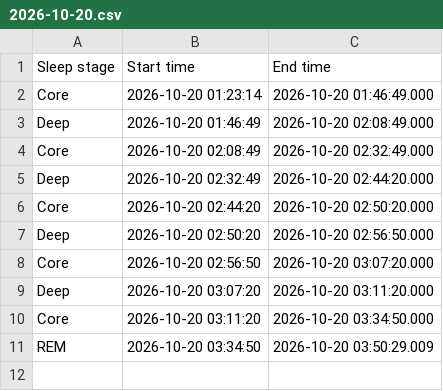
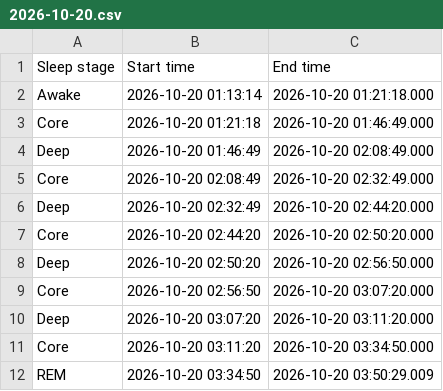
Before and after one commit to Qawes/CapMeter, a CSV file: data_analysis/sleep_tests/datasets_for_training/2026-10-20.csv, drawn as a sheet.

```diff
--- a/data_analysis/sleep_tests/datasets_for_training/2026-10-20.csv
+++ b/data_analysis/sleep_tests/datasets_for_training/2026-10-20.csv
@@ -1,3 +1,4 @@
 Sleep stage,Start time,End time
-Core,2026-10-20 01:23:14,2026-10-20 01:46:49.000
+Awake,2026-10-20 01:13:14,2026-10-20 01:21:18.000
+Core,2026-10-20 01:21:18,2026-10-20 01:46:49.000
 Deep,2026-10-20 01:46:49,2026-10-20 02:08:49.000
```
Also changed, not shown: data_analysis/sleep_tests/datasets_for_training/2026-10-16.csv, data_analysis/sleep_tests/datasets_for_training/2026-10-17.csv, 9 other files.
